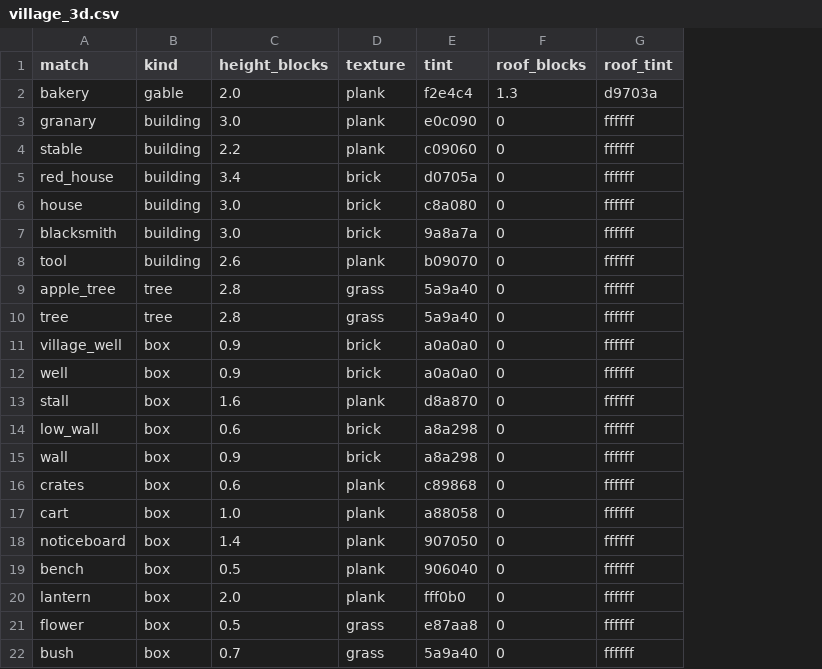
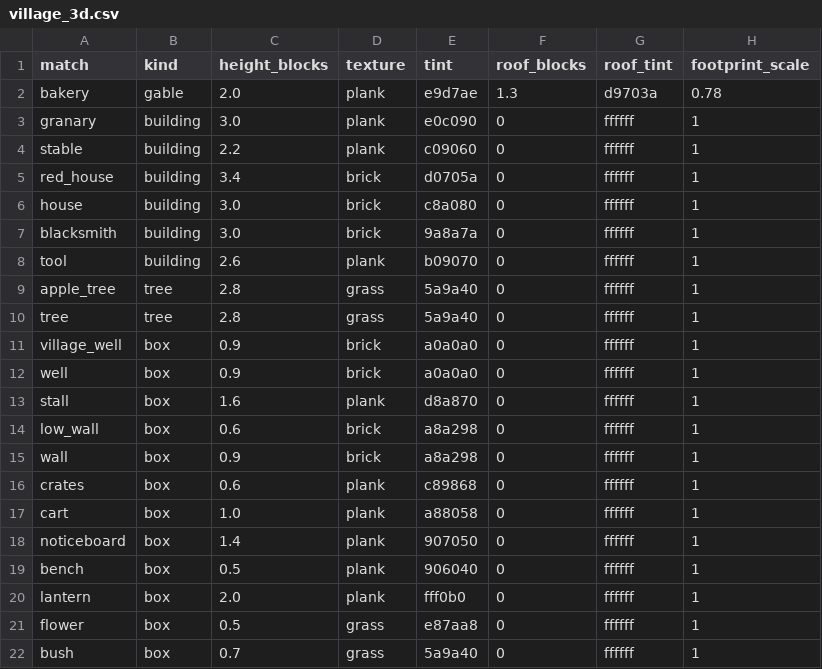
Before and after one commit to mayjohn66-cmd/project222, a CSV file: data/shop/catalogs/village_3d.csv, drawn as a sheet; the diff names each change by its address in the sheet, - before the commit and + after, or states it on an @@ line.

```diff
--- a/data/shop/catalogs/village_3d.csv
+++ b/data/shop/catalogs/village_3d.csv
+column H (footprint_scale), rows 2-22: 0.78 | 1 | 1 | 1 | 1 | 1 | 1 | 1 | 1 | 1 | 1 | 1 | 1 | 1 | 1 | 1 | 1 | 1 | 1 | 1 | 1
-E2 (tint): f2e4c4
+E2 (tint): e9d7ae
```
Also changed, not shown: 10 other files.
